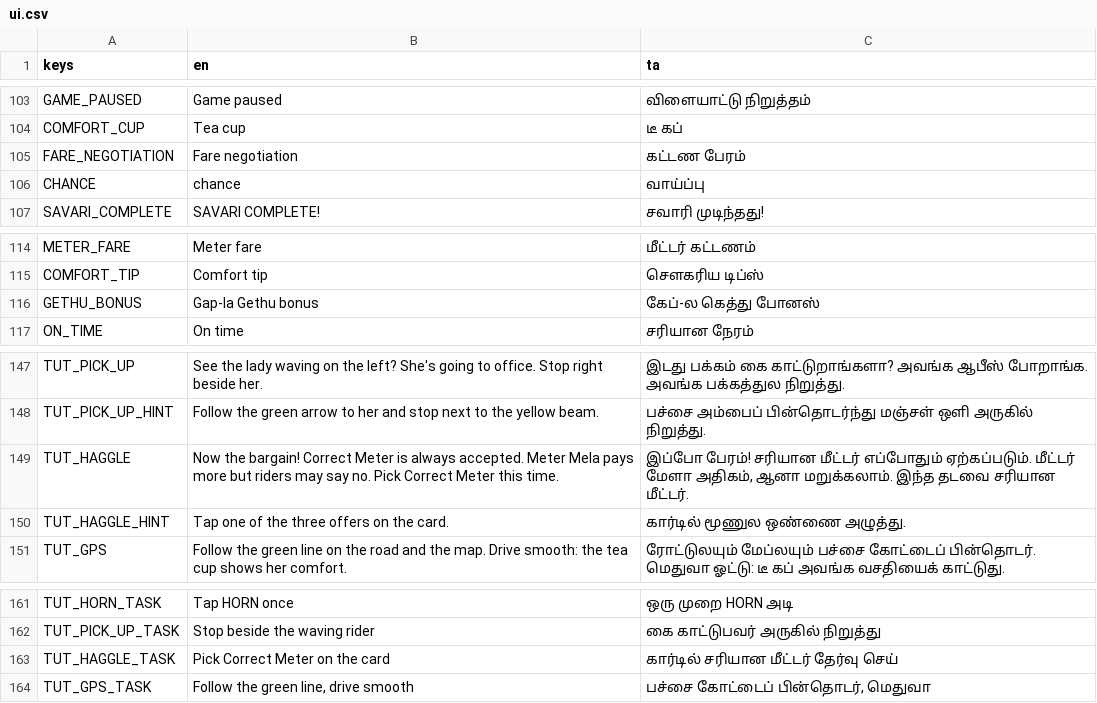
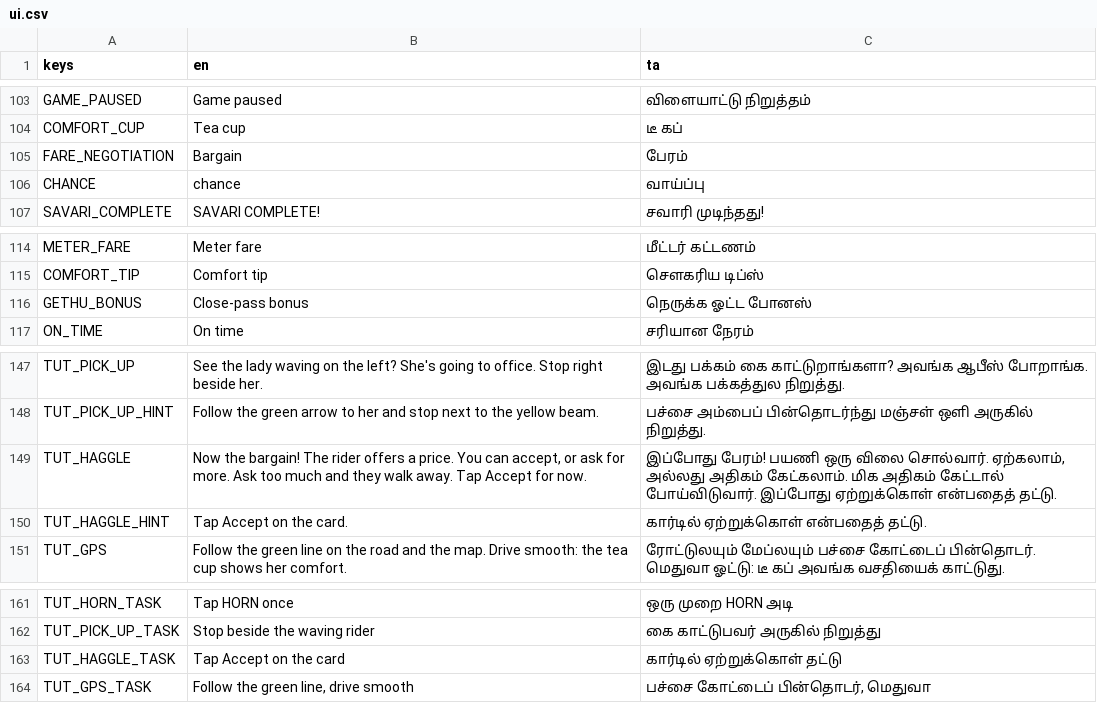
Before and after one commit to DavidRajPaul/Auto-Simulator-Game-GoDot, a CSV file: translations/ui.csv, drawn as a sheet; only a part is shown, gaps mark what is left out; the diff covers the shown part only.

```diff
--- a/translations/ui.csv
+++ b/translations/ui.csv
@@ -104,3 +104,3 @@ GAME_PAUSED,"Game paused","விளையாட்டு நிறுத்த
 COMFORT_CUP,"Tea cup","டீ கப்"
-FARE_NEGOTIATION,"Fare negotiation","கட்டண பேரம்"
+FARE_NEGOTIATION,"Bargain","பேரம்"
 CHANCE,"chance","வாய்ப்பு"
@@ -115,3 +115,3 @@ METER_FARE,"Meter fare","மீட்டர் கட்டணம்"
 COMFORT_TIP,"Comfort tip","சௌகரிய டிப்ஸ்"
-GETHU_BONUS,"Gap-la Gethu bonus","கேப்-ல கெத்து போனஸ்"
+GETHU_BONUS,"Close-pass bonus","நெருக்க ஓட்ட போனஸ்"
 ON_TIME,"On time","சரியான நேரம்"
@@ -148,4 +148,4 @@ TUT_PICK_UP,"See the lady waving on the left? She's going to office. Stop right
 TUT_PICK_UP_HINT,"Follow the green arrow to her and stop next to the yellow beam.","பச்சை அம்பைப் பின்தொடர்ந்து மஞ்சள் ஒளி அருகில் நிறுத்து."
-TUT_HAGGLE,"Now the bargain! Correct Meter is always accepted. Meter Mela pays more but riders may say no. Pick Correct Meter this time.","இப்போ பேரம்! சரியான மீட்டர் எப்போதும் ஏற்கப்படும். மீட்டர் மேளா அதிகம், ஆனா மறுக்கலாம். இந்த தடவை சரியான மீட்டர்."
-TUT_HAGGLE_HINT,"Tap one of the three offers on the card.","கார்டில் மூணுல ஒண்ணை அழுத்து."
+TUT_HAGGLE,"Now the bargain! The rider offers a price. You can accept, or ask for more. Ask too much and they walk away. Tap Accept for now.","இப்போது பேரம்! பயணி ஒரு விலை சொல்வார். ஏற்கலாம், அல்லது அதிகம் கேட்கலாம். மிக அதிகம் கேட்டால் போய்விடுவார். இப்போது ஏற்றுக்கொள் என்பதைத் தட்டு."
+TUT_HAGGLE_HINT,"Tap Accept on the card.","கார்டில் ஏற்றுக்கொள் என்பதைத் தட்டு."
 TUT_GPS,"Follow the green line on the road and the map. Drive smooth: the tea cup shows her comfort.","ரோட்டுலயும் மேப்லயும் பச்சை கோட்டைப் பின்தொடர். மெதுவா ஓட்டு: டீ கப் அவங்க வசதியைக் காட்டுது."
@@ -162,3 +162,3 @@ TUT_HORN_TASK,"Tap HORN once","ஒரு முறை HORN அடி"
 TUT_PICK_UP_TASK,"Stop beside the waving rider","கை காட்டுபவர் அருகில் நிறுத்து"
-TUT_HAGGLE_TASK,"Pick Correct Meter on the card","கார்டில் சரியான மீட்டர் தேர்வு செய்"
+TUT_HAGGLE_TASK,"Tap Accept on the card","கார்டில் ஏற்றுக்கொள் தட்டு"
 TUT_GPS_TASK,"Follow the green line, drive smooth","பச்சை கோட்டைப் பின்தொடர், மெதுவா"
```
Also changed, not shown: 53 added rows elsewhere in this file, 15 other files.
